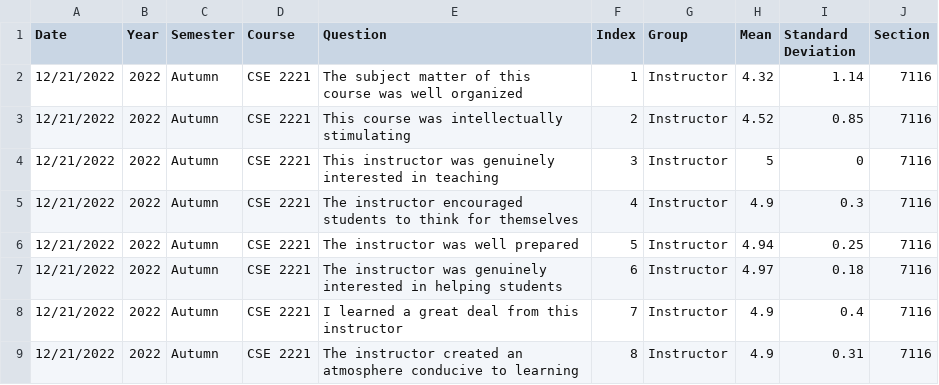
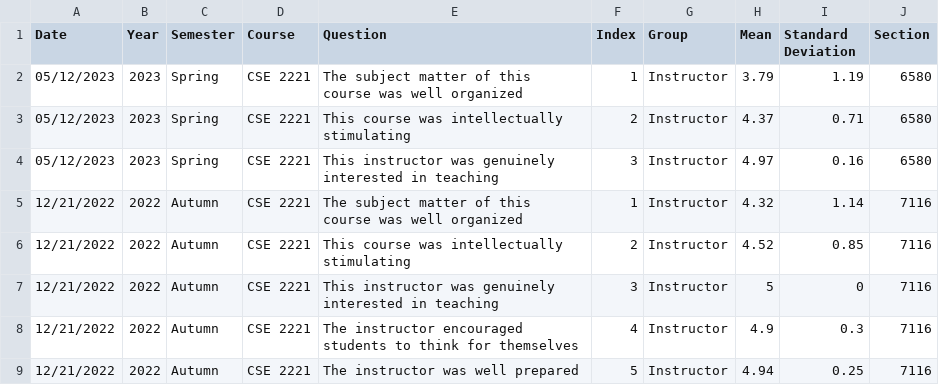
Before and after one commit to jrg94/personal-data, a CSV file: education/sei-data.csv, drawn as a sheet; only a part is shown; the shorter side is filled out with more unchanged rows; the diff names each change by its address in the sheet, - before the commit and + after, or states it on an @@ line.

Commit message:
Added a few lines of data as a test

```diff
--- a/education/sei-data.csv
+++ b/education/sei-data.csv
+row 2: 05/12/2023 | 2023 | Spring | CSE 2221 | The subject matter of this course was well organized | 1 | Instructor | 3.79 | 1.19 | 6580
+row 3: 05/12/2023 | 2023 | Spring | CSE 2221 | This course was intellectually stimulating | 2 | Instructor | 4.37 | 0.71 | 6580
+row 4: 05/12/2023 | 2023 | Spring | CSE 2221 | This instructor was genuinely interested in teaching | 3 | Instructor | 4.97 | 0.16 | 6580
```
